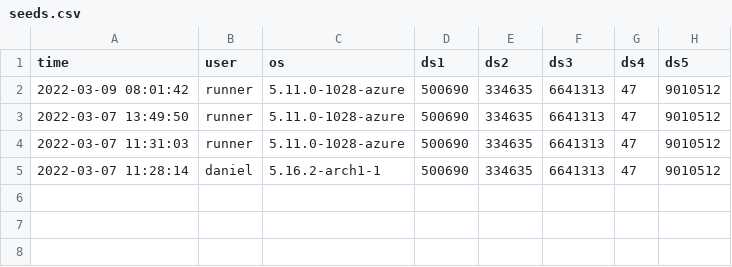
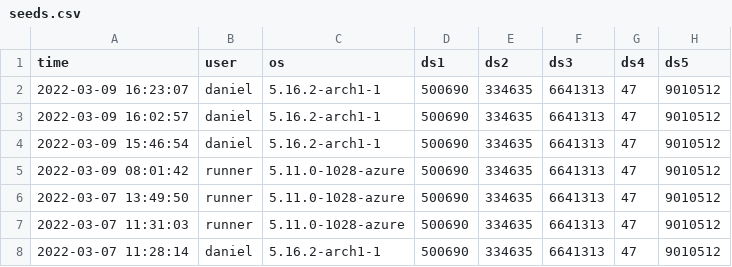
Before and after one commit to difuture-lmu/datashield-demo-survival, a CSV file: data/seeds.csv, drawn as a sheet.

```diff
--- a/data/seeds.csv
+++ b/data/seeds.csv
@@ -1,2 +1,5 @@
 "time","user","os","ds1","ds2","ds3","ds4","ds5"
+"2022-03-09 16:23:07","daniel","5.16.2-arch1-1",500690,334635,6641313,47,9010512
+"2022-03-09 16:02:57","daniel","5.16.2-arch1-1",500690,334635,6641313,47,9010512
+"2022-03-09 15:46:54","daniel","5.16.2-arch1-1",500690,334635,6641313,47,9010512
 "2022-03-09 08:01:42","runner","5.11.0-1028-azure",500690,334635,6641313,47,9010512
```
Also changed, not shown: data/log.csv, 12 other files.
